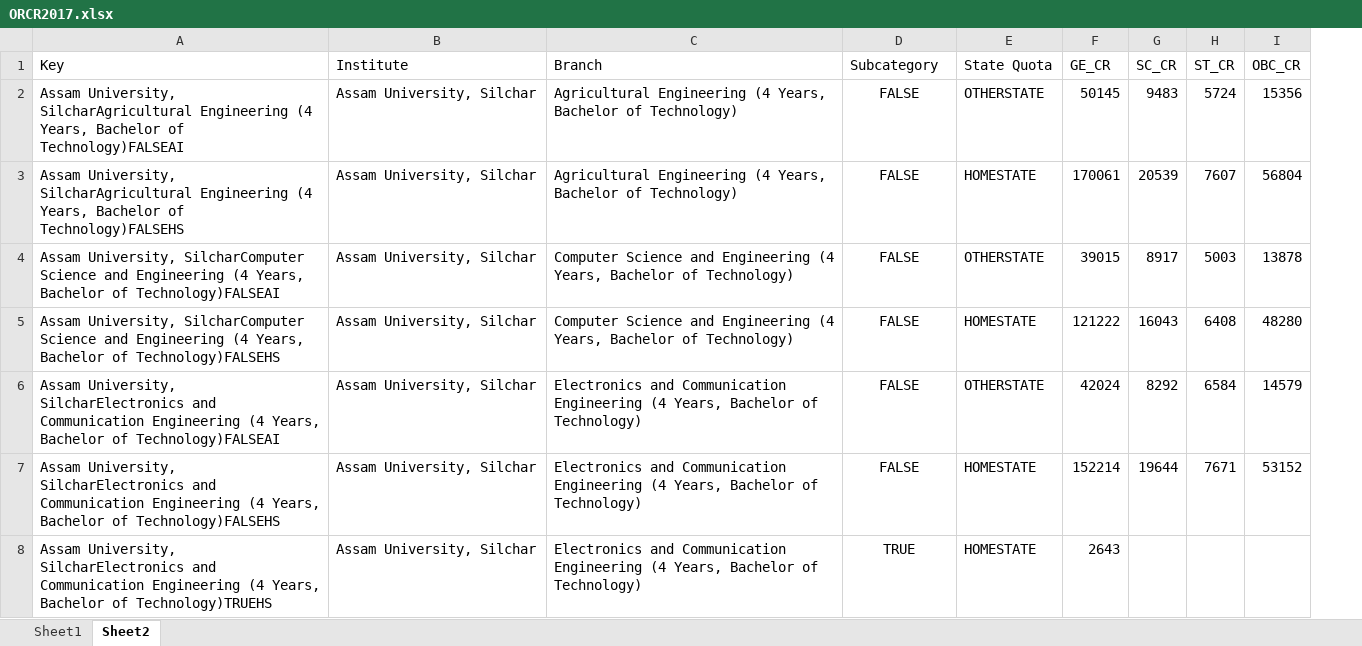
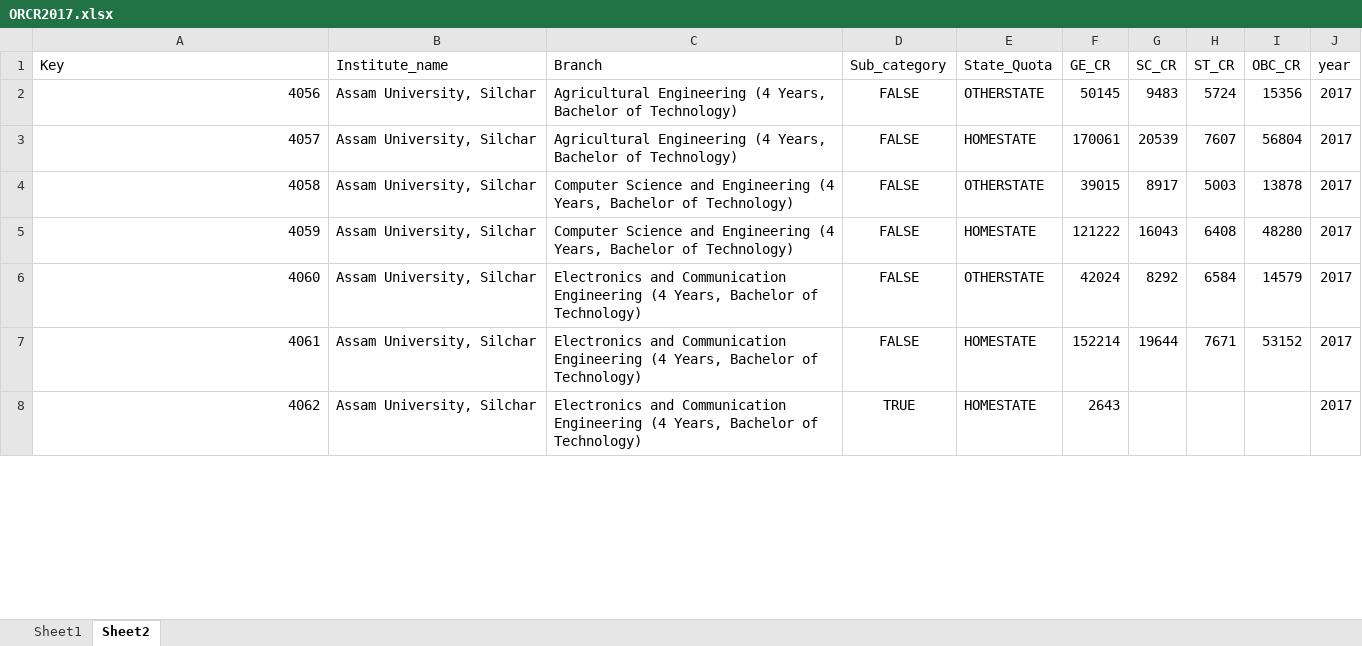
Before and after one commit to Desmond00/SIH2018collaboration, an Excel workbook: SIHadmissionDataset/database/instituteDetails/ORCR2017.xlsx, sheet Sheet2, drawn as a sheet; only a part is shown; values as stored, in another font and other column widths than the file's, no borders; the diff covers the shown part only; the diff names each change by its address in the sheet, - before the commit and + after, or states it on an @@ line.

```diff
--- a/SIHadmissionDataset/database/instituteDetails/ORCR2017.xlsx (sheet Sheet2)
+++ b/SIHadmissionDataset/database/instituteDetails/ORCR2017.xlsx (sheet Sheet2)
+column J (year), rows 2-8: all 2017
-B1: Institute
+B1: Institute_name
-D1: Subcategory
+D1: Sub_category
-E1: State Quota
+E1: State_Quota
-A2 (Key): Assam University, SilcharAgricultural Engineering (4 Years, Bachelor of Technology)FALSEAI
+A2 (Key): 4056
-A3 (Key): Assam University, SilcharAgricultural Engineering (4 Years, Bachelor of Technology)FALSEHS
+A3 (Key): 4057
-A4 (Key): Assam University, SilcharComputer Science and Engineering (4 Years, Bachelor of Technology)FALSEAI
+A4 (Key): 4058
-A5 (Key): Assam University, SilcharComputer Science and Engineering (4 Years, Bachelor of Technology)FALSEHS
+A5 (Key): 4059
-A6 (Key): Assam University, SilcharElectronics and Communication Engineering (4 Years, Bachelor of Technology)FALSEAI
+A6 (Key): 4060
-A7 (Key): Assam University, SilcharElectronics and Communication Engineering (4 Years, Bachelor of Technology)FALSEHS
+A7 (Key): 4061
-A8 (Key): Assam University, SilcharElectronics and Communication Engineering (4 Years, Bachelor of Technology)TRUEHS
+A8 (Key): 4062
```
Also changed, not shown: 1424 edited cells elsewhere in this sheet, SIHadmissionDataset/database/institute/institute.xlsx, SIHadmissionDataset/database/instituteDetails/ORCR2014.xlsx, 6 other files.
